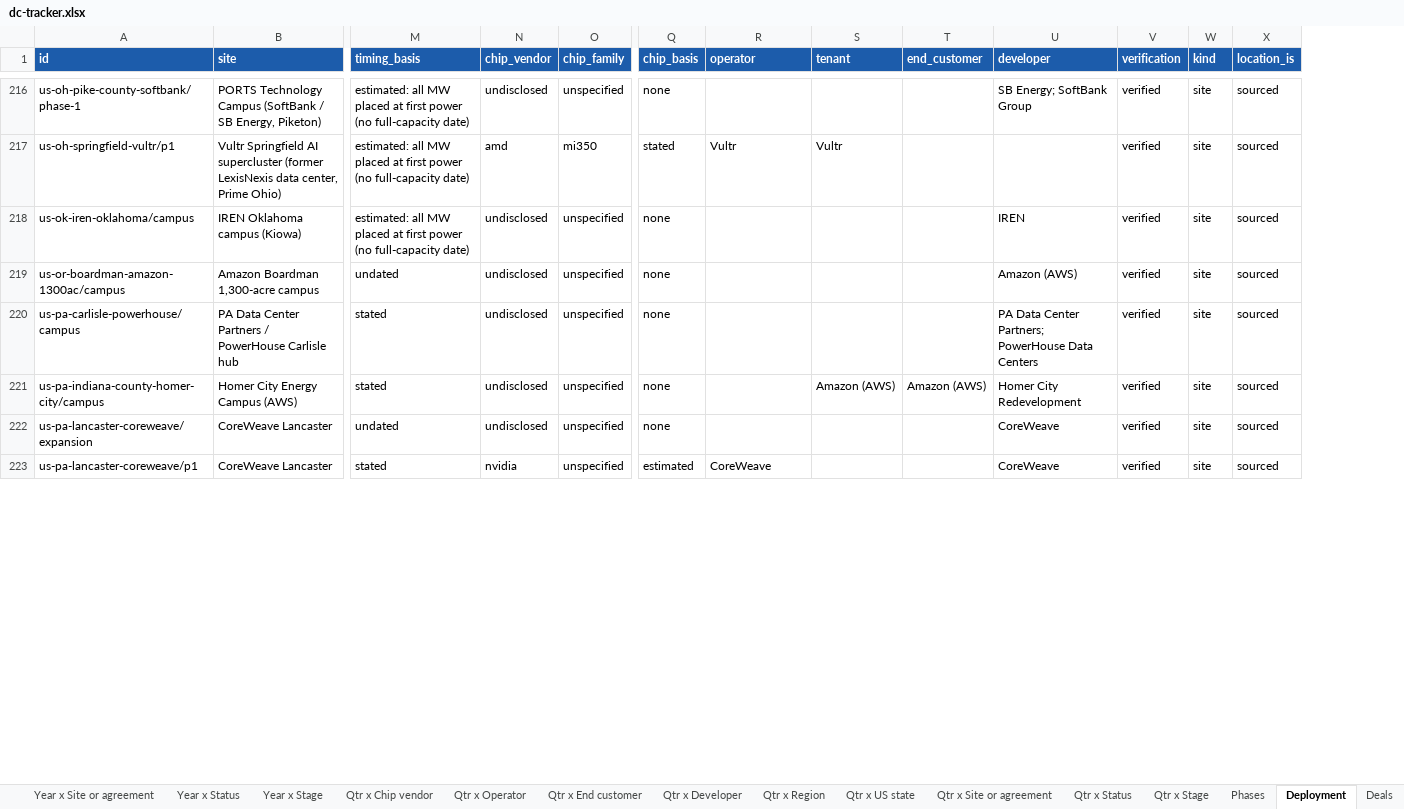
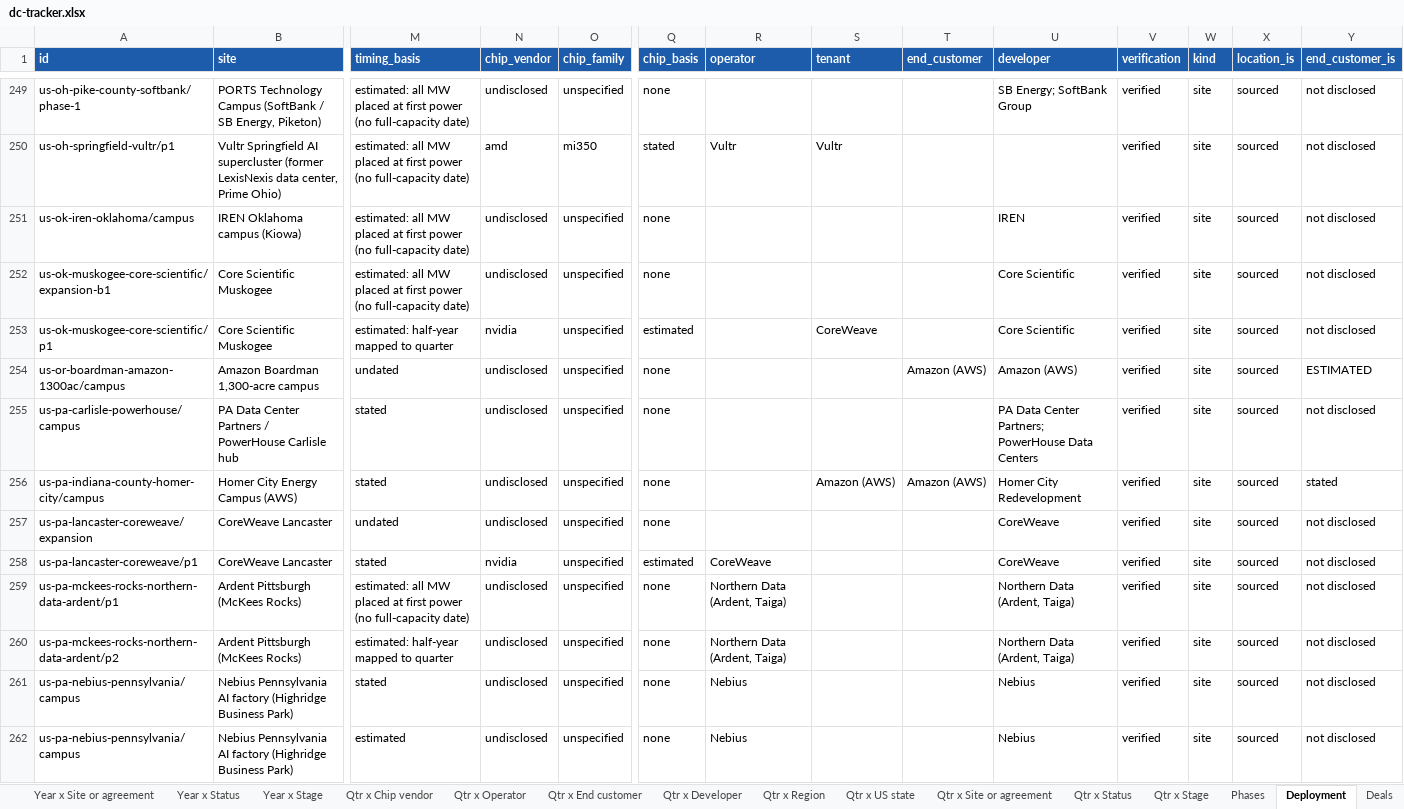
Before and after one commit to bernardhaswell/dcbuildsio, an Excel workbook: data/dc-tracker.xlsx, sheet Deployment, drawn as a sheet; only a part is shown, gaps mark what is left out; values as stored, in another font and other column widths than the file's, no borders; addresses are those after the commit; rows hold the shown columns only; the diff covers the shown part only; the diff names each change by its address in the sheet, - before the commit and + after, or states it on an @@ line.

```diff
--- a/data/dc-tracker.xlsx (sheet Deployment)
+++ b/data/dc-tracker.xlsx (sheet Deployment)
+column Y (end_customer_is), rows 249-251: all not disclosed; rows 254-258: ESTIMATED | not disclosed | stated | not disclosed | not disclosed
+row 252: us-ok-muskogee-core-scientific/expansion-b1 | Core Scientific Muskogee | estimated: all MW placed at first power (no full-capacity date) | undisclosed | unspecified | none |  |  |  | Core Scientific | verified | site | sourced | not disclosed
+row 253: us-ok-muskogee-core-scientific/p1 | Core Scientific Muskogee | estimated: half-year mapped to quarter | nvidia | unspecified | estimated |  | CoreWeave |  | Core Scientific | verified | site | sourced | not disclosed
-T254 (end_customer): (empty)
+T254 (end_customer): Amazon (AWS)
+row 259: us-pa-mckees-rocks-northern-data-ardent/p1 | Ardent Pittsburgh (McKees Rocks) | estimated: all MW placed at first power (no full-capacity date) | undisclosed | unspecified | none | Northern Data (Ardent, Taiga) |  |  | Northern Data (Ardent, Taiga) | verified | site | sourced | not disclosed
+row 260: us-pa-mckees-rocks-northern-data-ardent/p2 | Ardent Pittsburgh (McKees Rocks) | estimated: half-year mapped to quarter | undisclosed | unspecified | none | Northern Data (Ardent, Taiga) |  |  | Northern Data (Ardent, Taiga) | verified | site | sourced | not disclosed
+row 261: us-pa-nebius-pennsylvania/campus | Nebius Pennsylvania AI factory (Highridge Business Park) | stated | undisclosed | unspecified | none | Nebius |  |  | Nebius | verified | site | sourced | not disclosed
+row 262: us-pa-nebius-pennsylvania/campus | Nebius Pennsylvania AI factory (Highridge Business Park) | estimated | undisclosed | unspecified | none | Nebius |  |  | Nebius | verified | site | sourced | not disclosed
```
Also changed, not shown: 50 added rows and 67 edited cells elsewhere in this sheet, sheet Phases, sheet Sources, sheet Deals, sheet Entities, sheet Qtr x Developer, sheet Qtr x End customer, 17 more sheets, 24 other files.
